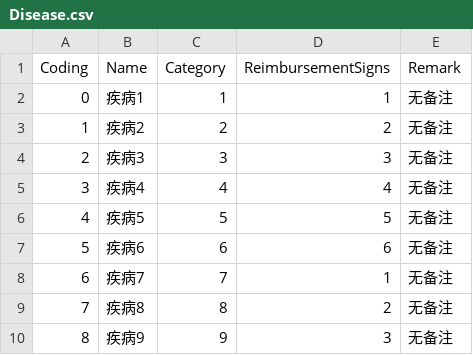
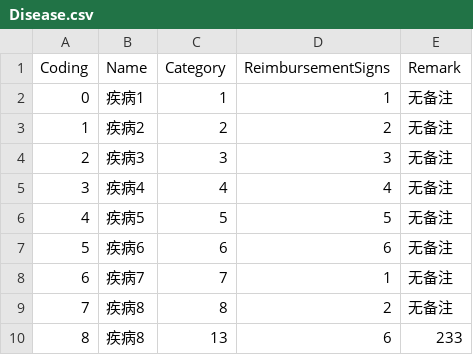
Before and after one commit to lzw429/MedicalReimbursementSystem, a CSV file: data/Disease.csv, drawn as a sheet.

```diff
--- a/data/Disease.csv
+++ b/data/Disease.csv
@@ -9,2 +9,2 @@ Coding,Name,Category,ReimbursementSigns,Remark
 7,疾病8,8,2,无备注
-8,疾病9,9,3,无备注
+8,疾病8,13,6,233
```
Also changed, not shown: 16 other files.
